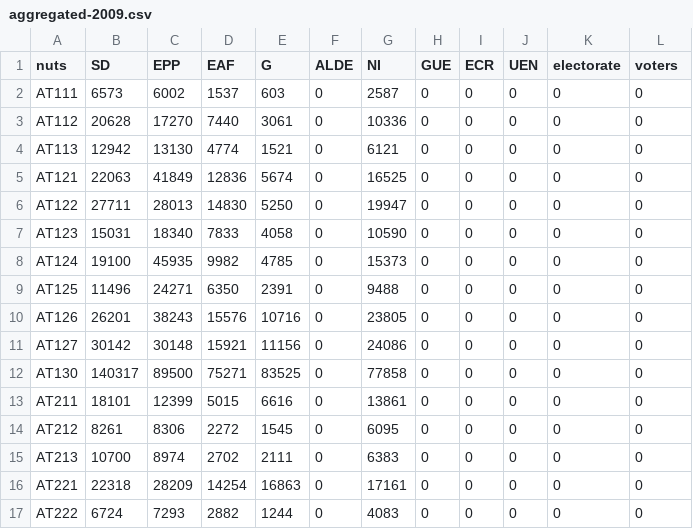
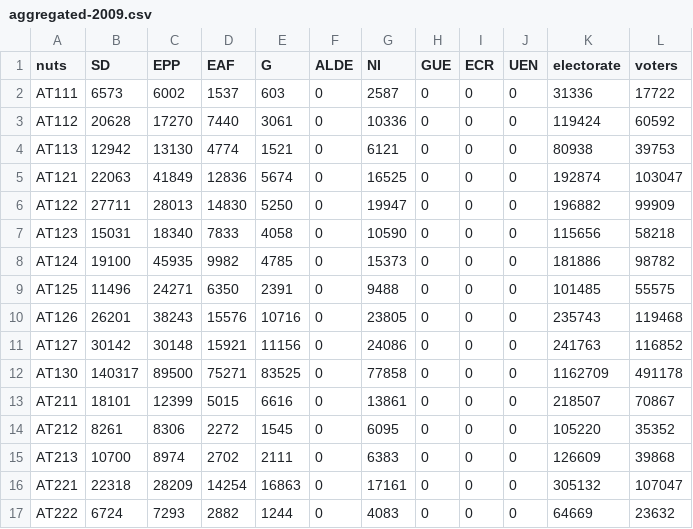
Before and after one commit to economia/euvolby-volebi-mapy, a CSV file: data/aggregated-2009.csv, drawn as a sheet; only a part is shown; the diff covers the shown part only.

Commit message:
rocne dopsan elektorat a volici v Rakousku a Bulharsku 2009

```diff
--- a/data/aggregated-2009.csv
+++ b/data/aggregated-2009.csv
@@ -1,17 +1,17 @@
 nuts,SD,EPP,EAF,G,ALDE,NI,GUE,ECR,UEN,electorate,voters
-AT111,6573,6002,1537,603,0,2587,0,0,0,0,0
-AT112,20628,17270,7440,3061,0,10336,0,0,0,0,0
-AT113,12942,13130,4774,1521,0,6121,0,0,0,0,0
-AT121,22063,41849,12836,5674,0,16525,0,0,0,0,0
-AT122,27711,28013,14830,5250,0,19947,0,0,0,0,0
-AT123,15031,18340,7833,4058,0,10590,0,0,0,0,0
-AT124,19100,45935,9982,4785,0,15373,0,0,0,0,0
-AT125,11496,24271,6350,2391,0,9488,0,0,0,0,0
-AT126,26201,38243,15576,10716,0,23805,0,0,0,0,0
-AT127,30142,30148,15921,11156,0,24086,0,0,0,0,0
-AT130,140317,89500,75271,83525,0,77858,0,0,0,0,0
-AT211,18101,12399,5015,6616,0,13861,0,0,0,0,0
-AT212,8261,8306,2272,1545,0,6095,0,0,0,0,0
-AT213,10700,8974,2702,2111,0,6383,0,0,0,0,0
-AT221,22318,28209,14254,16863,0,17161,0,0,0,0,0
-AT222,6724,7293,2882,1244,0,4083,0,0,0,0,0
+AT111,6573,6002,1537,603,0,2587,0,0,0,31336,17722
+AT112,20628,17270,7440,3061,0,10336,0,0,0,119424,60592
+AT113,12942,13130,4774,1521,0,6121,0,0,0,80938,39753
+AT121,22063,41849,12836,5674,0,16525,0,0,0,192874,103047
+AT122,27711,28013,14830,5250,0,19947,0,0,0,196882,99909
+AT123,15031,18340,7833,4058,0,10590,0,0,0,115656,58218
+AT124,19100,45935,9982,4785,0,15373,0,0,0,181886,98782
+AT125,11496,24271,6350,2391,0,9488,0,0,0,101485,55575
+AT126,26201,38243,15576,10716,0,23805,0,0,0,235743,119468
+AT127,30142,30148,15921,11156,0,24086,0,0,0,241763,116852
+AT130,140317,89500,75271,83525,0,77858,0,0,0,1162709,491178
+AT211,18101,12399,5015,6616,0,13861,0,0,0,218507,70867
+AT212,8261,8306,2272,1545,0,6095,0,0,0,105220,35352
+AT213,10700,8974,2702,2111,0,6383,0,0,0,126609,39868
+AT221,22318,28209,14254,16863,0,17161,0,0,0,305132,107047
+AT222,6724,7293,2882,1244,0,4083,0,0,0,64669,23632
```
Also changed, not shown: 98 edited cells elsewhere in this file.
